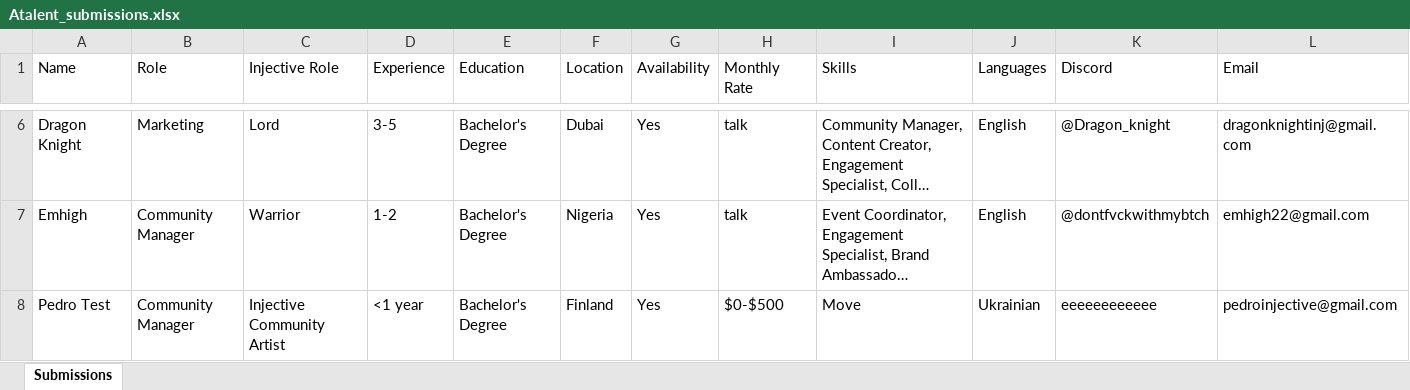
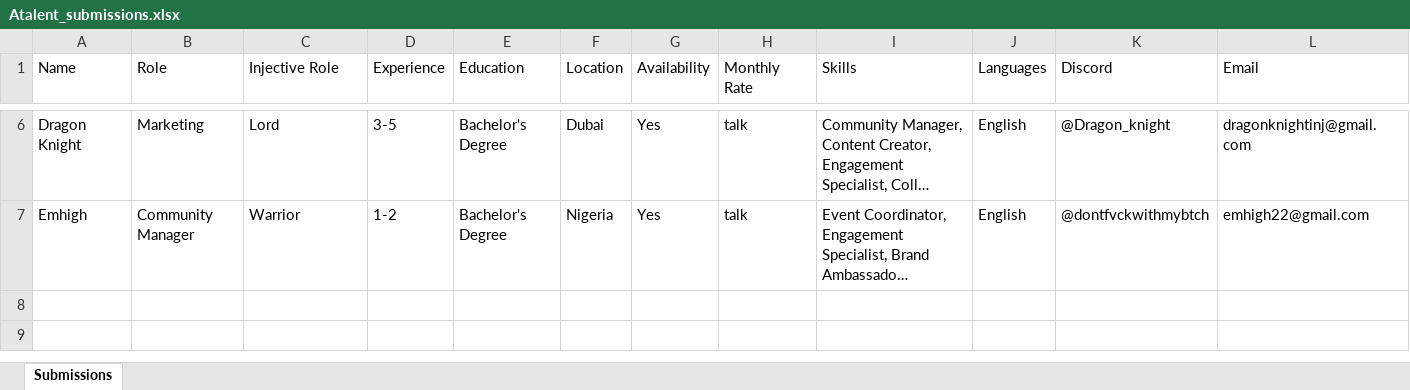
Before and after one commit to ZZhu-Injective/Website_Pedro_coin_backend, an Excel workbook: pedroproject/Atalent_submissions.xlsx, sheet Submissions, drawn as a sheet; only a part is shown, gaps mark what is left out; long unchanged cells end in …; values as stored, in another font and other column widths than the file's, no borders; rows hold the shown columns only; the diff names each change by its address in the sheet, - before the commit and + after, or states it on an @@ line.

Commit message:
Update Atalent_submissions.xlsx

```diff
--- a/pedroproject/Atalent_submissions.xlsx (sheet Submissions)
+++ b/pedroproject/Atalent_submissions.xlsx (sheet Submissions)
-row 8: Pedro Test | Community Manager | Injective Community Artist | <1 year | Bachelor's Degree | Finland | Yes | $0-$500 | Move | Ukrainian | eeeeeeeeeeee | pedroinjective@gmail.com
```
